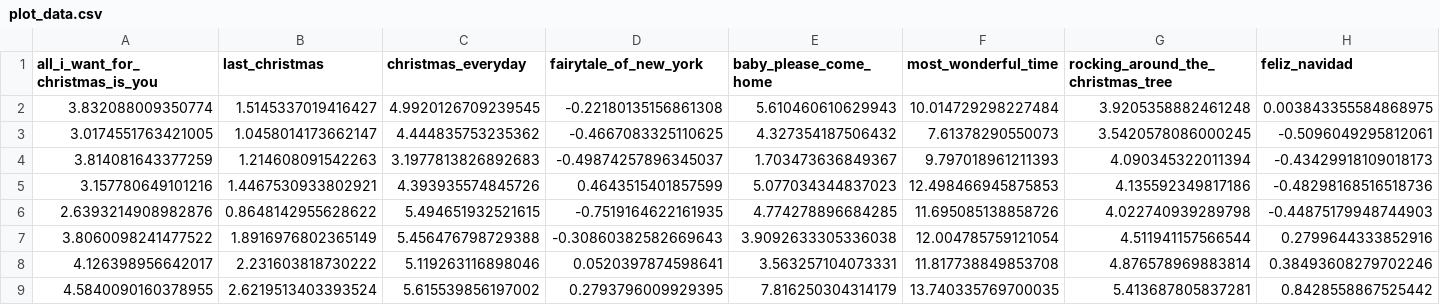
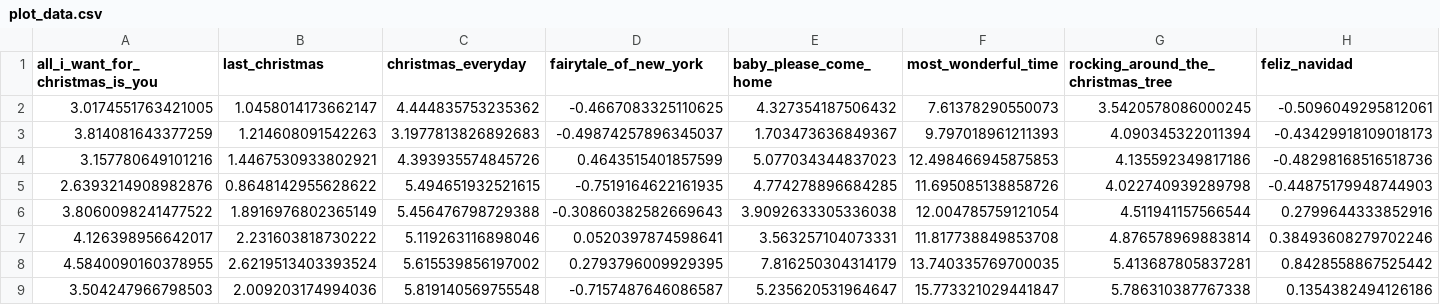
Before and after one commit to nathancunn/is_it_christmas_yet, a CSV file: plot_data.csv, drawn as a sheet; only a part is shown; removed rows and columns are numbered as before the commit, all else as after; rows hold the shown columns only; the diff names each change by its address in the sheet, - before the commit and + after, or states it on an @@ line.

Commit message:
Data update 2025-08-27

```diff
--- a/plot_data.csv
+++ b/plot_data.csv
-row 2: 3.832088009350774 | 1.5145337019416427 | 4.9920126709239545 | -0.22180135156861308 | 5.610460610629943 | 10.014729298227484 | 3.9205358882461248 | 0.003843355584868975
+row 9: 3.504247966798503 | 2.009203174994036 | 5.819140569755548 | -0.7157487646086587 | 5.235620531964647 | 15.773321029441847 | 5.786310387767338 | 0.1354382494126186
```
